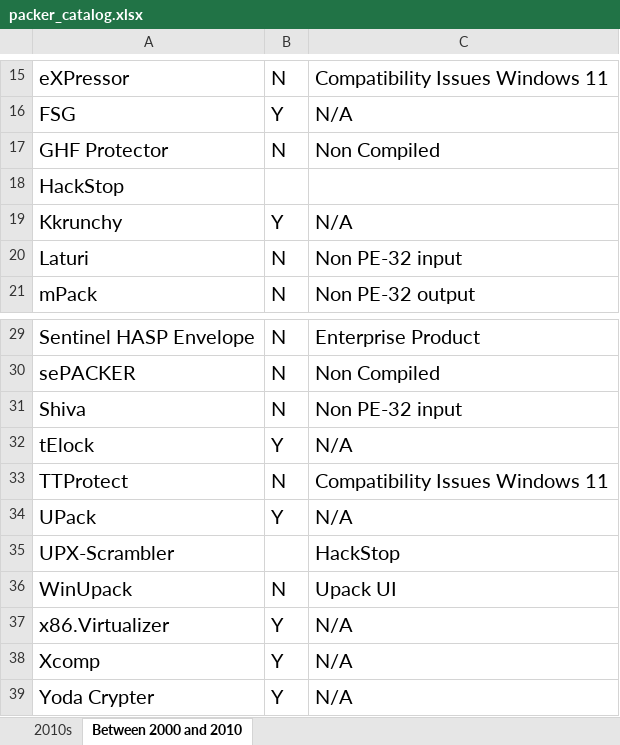
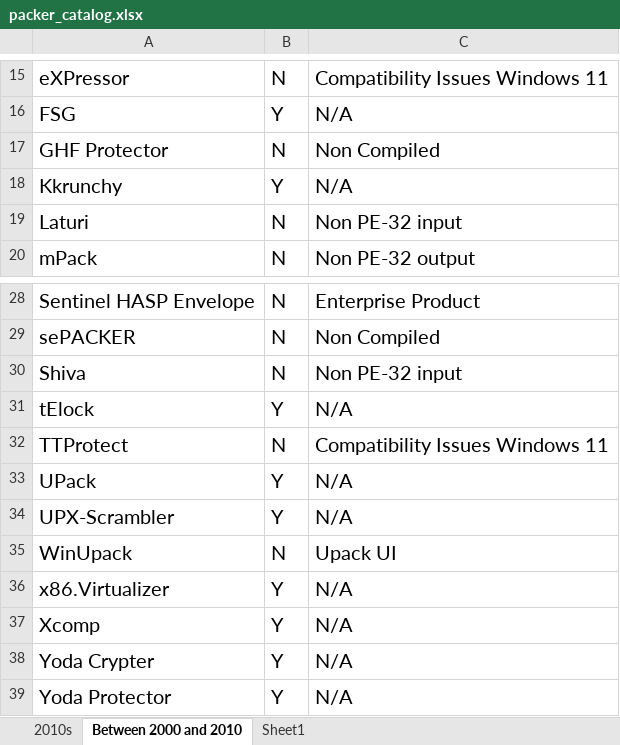
Before and after one commit to BaylorSecurityLab/packing_pipeline, an Excel workbook: manifest/packer_catalog.xlsx, sheet Between 2000 and 2010, drawn as a sheet; only a part is shown, gaps mark what is left out; the shorter side is filled out with more unchanged rows; values as stored, in another font and other column widths than the file's, no borders; removed rows and columns are numbered as before the commit, all else as after; the diff names each change by its address in the sheet, - before the commit and + after, or states it on an @@ line.

```diff
--- a/manifest/packer_catalog.xlsx (sheet Between 2000 and 2010)
+++ b/manifest/packer_catalog.xlsx (sheet Between 2000 and 2010)
+sheet tab: Sheet1
-row 18: HackStop
-B34: (empty)
+B34: Y
-C34: HackStop
+C34: N/A
```
Also changed, not shown: 2 other files.
